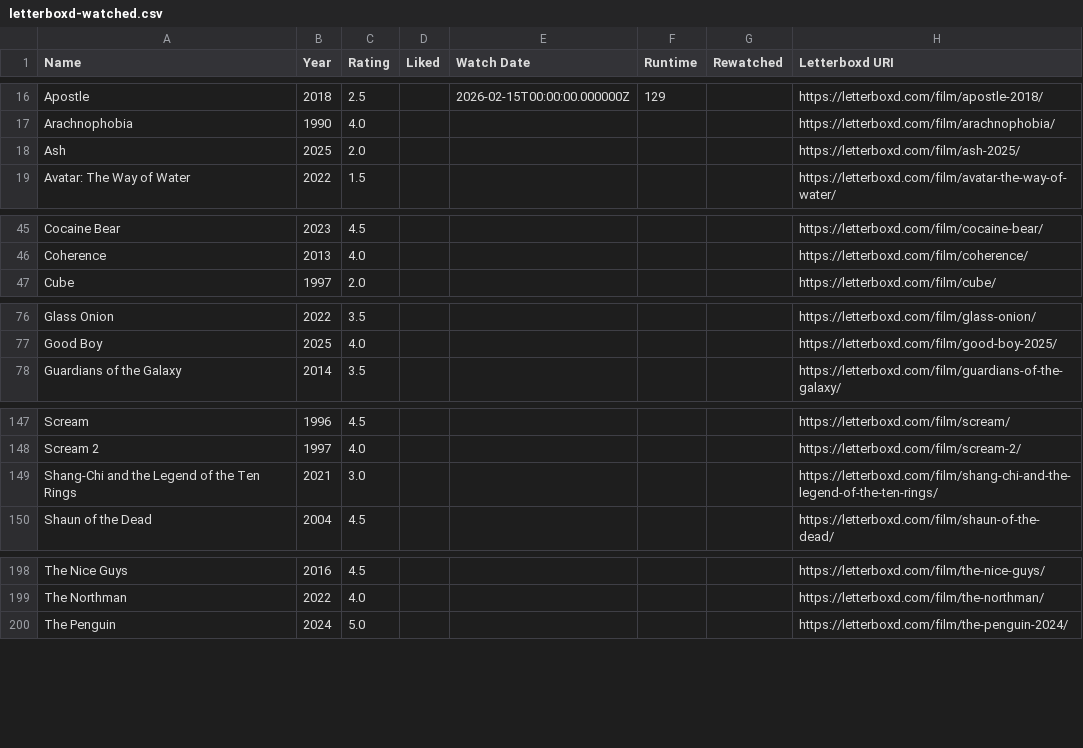
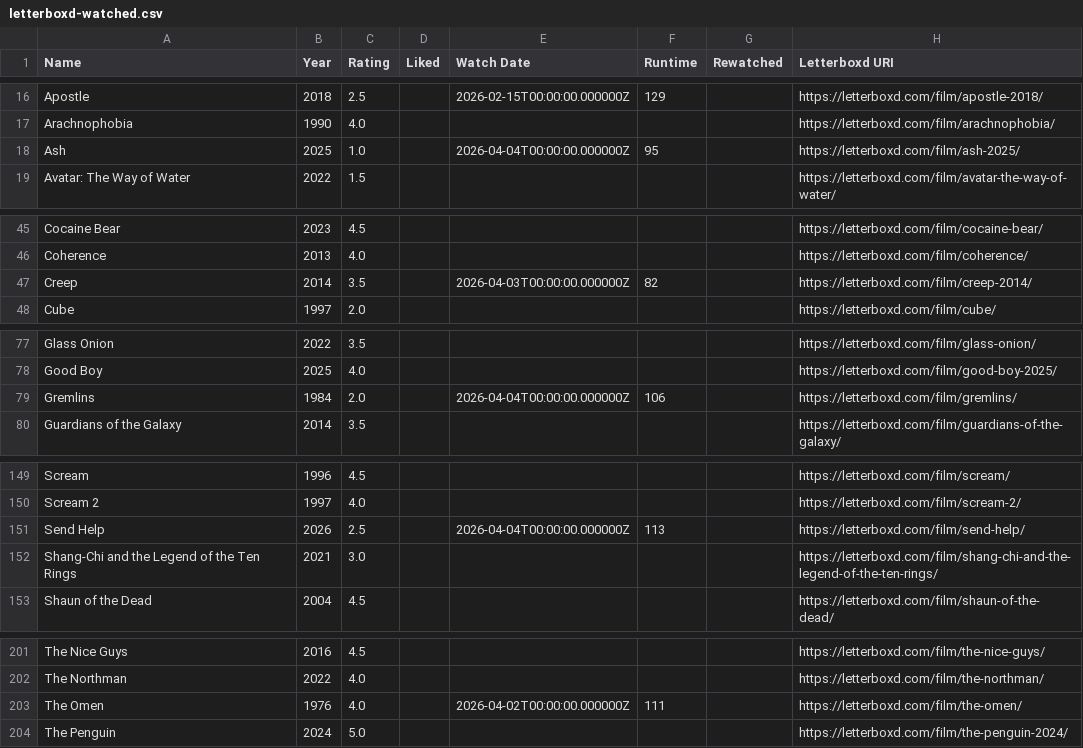
Before and after one commit to CoandaEffect/letterboxd-sync, a CSV file: letterboxd-watched.csv, drawn as a sheet; only a part is shown, gaps mark what is left out.

```diff
--- a/letterboxd-watched.csv
+++ b/letterboxd-watched.csv
@@ -17,3 +17,3 @@ Apostle,2018,2.5,,2026-02-15T00:00:00.000000Z,129,,https://letterboxd.com/film/a
 Arachnophobia,1990,4.0,,,,,https://letterboxd.com/film/arachnophobia/
-Ash,2025,2.0,,,,,https://letterboxd.com/film/ash-2025/
+Ash,2025,1.0,,2026-04-04T00:00:00.000000Z,95,,https://letterboxd.com/film/ash-2025/
 Avatar: The Way of Water,2022,1.5,,,,,https://letterboxd.com/film/avatar-the-way-of-water/
@@ -46,2 +46,3 @@ Cocaine Bear,2023,4.5,,,,,https://letterboxd.com/film/cocaine-bear/
 Coherence,2013,4.0,,,,,https://letterboxd.com/film/coherence/
+Creep,2014,3.5,,2026-04-03T00:00:00.000000Z,82,,https://letterboxd.com/film/creep-2014/
 Cube,1997,2.0,,,,,https://letterboxd.com/film/cube/
@@ -77,2 +78,3 @@ Glass Onion,2022,3.5,,,,,https://letterboxd.com/film/glass-onion/
 Good Boy,2025,4.0,,,,,https://letterboxd.com/film/good-boy-2025/
+Gremlins,1984,2.0,,2026-04-04T00:00:00.000000Z,106,,https://letterboxd.com/film/gremlins/
 Guardians of the Galaxy,2014,3.5,,,,,https://letterboxd.com/film/guardians-of-the-galaxy/
@@ -148,2 +150,3 @@ Scream,1996,4.5,,,,,https://letterboxd.com/film/scream/
 Scream 2,1997,4.0,,,,,https://letterboxd.com/film/scream-2/
+Send Help,2026,2.5,,2026-04-04T00:00:00.000000Z,113,,https://letterboxd.com/film/send-help/
 Shang-Chi and the Legend of the Ten Rings,2021,3.0,,,,,https://letterboxd.com/film/shang-chi-and-the-legend-of-the-ten-rings/
@@ -199,2 +202,3 @@ The Nice Guys,2016,4.5,,,,,https://letterboxd.com/film/the-nice-guys/
 The Northman,2022,4.0,,,,,https://letterboxd.com/film/the-northman/
+The Omen,1976,4.0,,2026-04-02T00:00:00.000000Z,111,,https://letterboxd.com/film/the-omen/
 The Penguin,2024,5.0,,,,,https://letterboxd.com/film/the-penguin-2024/
```
